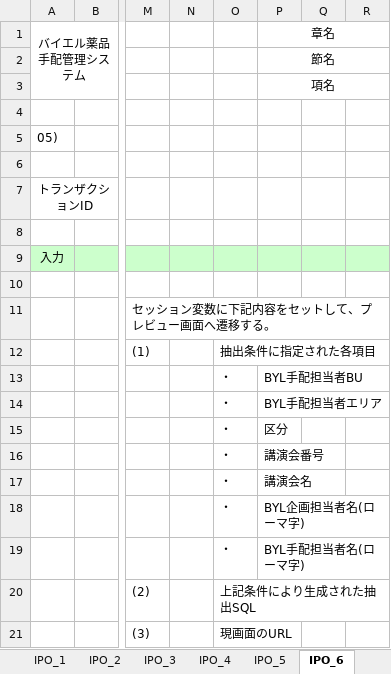
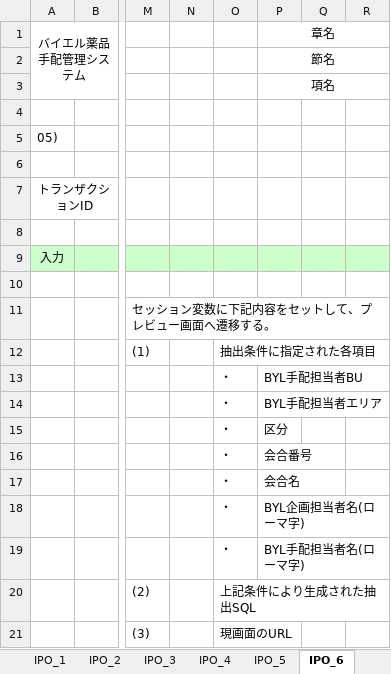
Before and after one commit to MakoYamada/pj_monolith, an Excel workbook: 20 開発資料/03.詳細設計/プロセス概要(05_新着 交通・宿泊手配一覧).xlsx, sheet IPO_6, drawn as a sheet; only a part is shown, gaps mark what is left out; values as stored, in another font and other column widths than the file's, no borders; charts and pictures not drawn; the diff names each change by its address in the sheet, - before the commit and + after, or states it on an @@ line.

```diff
--- a/20 開発資料/03.詳細設計/プロセス概要(05_新着 交通・宿泊手配一覧).xlsx (sheet IPO_6)
+++ b/20 開発資料/03.詳細設計/プロセス概要(05_新着 交通・宿泊手配一覧).xlsx (sheet IPO_6)
-P16: 講演会番号
+P16: 会合番号
-P17: 講演会名
+P17: 会合名
```
Also changed, not shown: sheet IPO_4, sheet IPO_3, sheet IPO_7, 20 開発資料/02.画面、帳票設計/画面レイアウト(05_新着 交通・宿泊手配一覧).xlsx.
